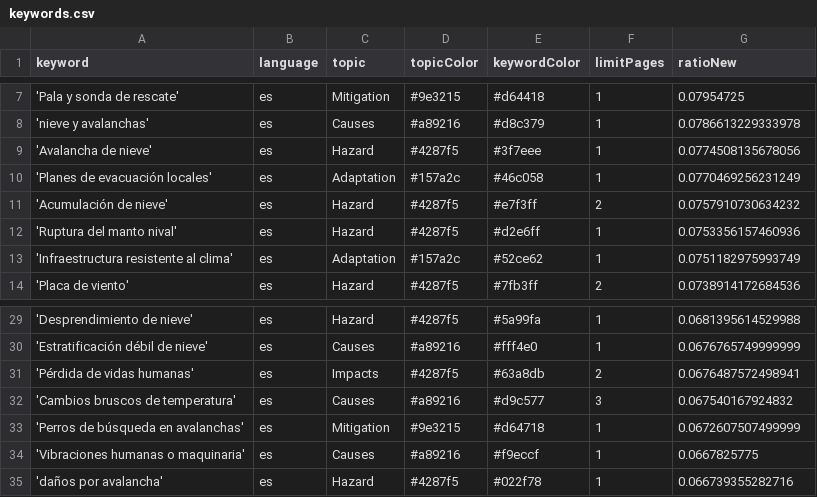
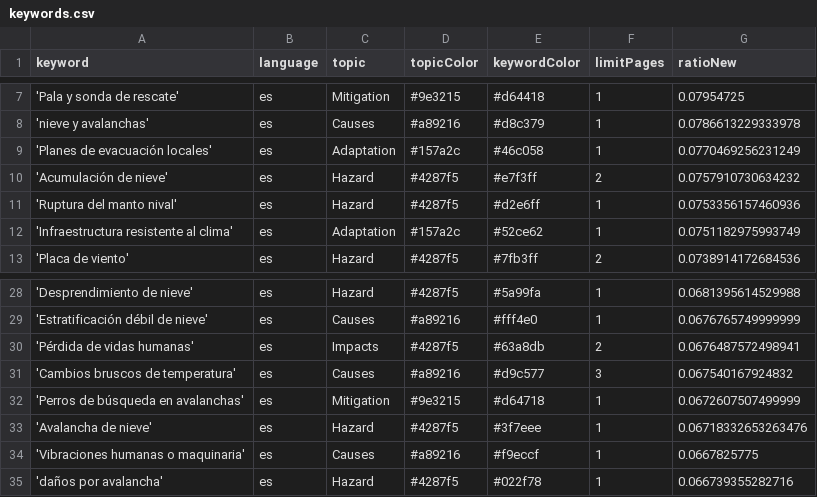
Before and after one commit to picawe-news/AvalanchaIsComing, a CSV file: keywords.csv, drawn as a sheet; only a part is shown, gaps mark what is left out.

Commit message:
Commit from GitHub Actions (harvest:0.0)

```diff
--- a/keywords.csv
+++ b/keywords.csv
@@ -8,3 +8,2 @@ keyword,language,topic,topicColor,keywordColor,limitPages,ratioNew
 'nieve y avalanchas',es,Causes,#a89216,#d8c379,1,0.0786613229333978
-'Avalancha de nieve',es,Hazard,#4287f5,#3f7eee,1,0.0774508135678056
 'Planes de evacuación locales',es,Adaptation,#157a2c,#46c058,1,0.0770469256231249
@@ -33,2 +32,3 @@ keyword,language,topic,topicColor,keywordColor,limitPages,ratioNew
 'Perros de búsqueda en avalanchas',es,Mitigation,#9e3215,#d64718,1,0.0672607507499999
+'Avalancha de nieve',es,Hazard,#4287f5,#3f7eee,1,0.06718332653263476
 'Vibraciones humanas o maquinaria',es,Causes,#a89216,#f9eccf,1,0.0667825775
```
